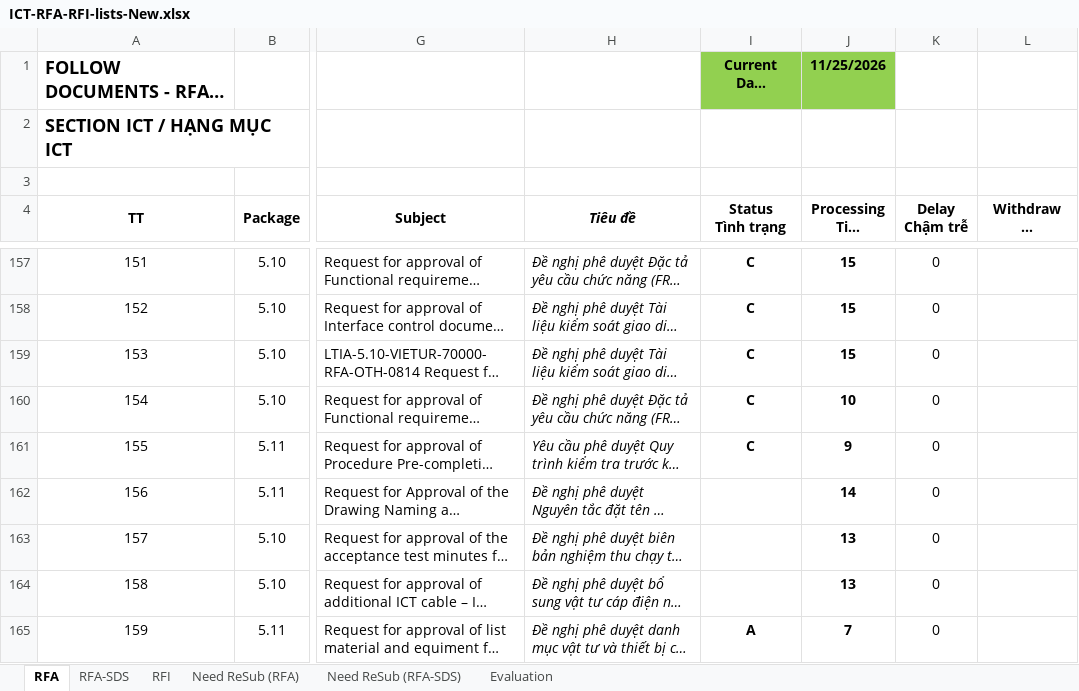
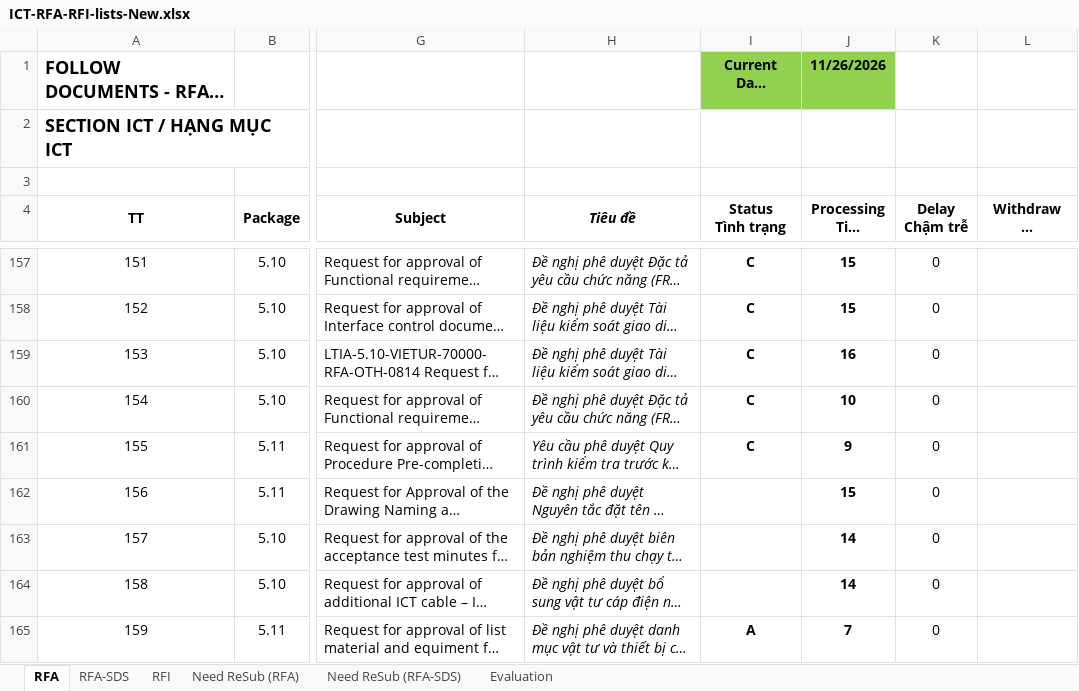
Before and after one commit to Shi-49-94-444-4444/ltia-ict-dashboard, an Excel workbook: ICT-RFA-RFI-lists-New.xlsx, sheet RFA, drawn as a sheet; only a part is shown, gaps mark what is left out; long unchanged cells end in …; values as stored, in another font and other column widths than the file's, no borders; conditional formats not drawn; the diff covers the shown part only; the diff names each change by its address in the sheet, - before the commit and + after, or states it on an @@ line.

Commit message:
Auto-sync Excel 2026-11-26 10:37:38

```diff
--- a/ICT-RFA-RFI-lists-New.xlsx (sheet RFA)
+++ b/ICT-RFA-RFI-lists-New.xlsx (sheet RFA)
-J1 (Processing Time Thời gian xử lý): 11/25/2026
+J1 (Processing Time Thời gian xử lý): 11/26/2026
-J159 (Processing Time Thời gian xử lý): 15
+J159 (Processing Time Thời gian xử lý): 16
-J162 (Processing Time Thời gian xử lý): 14
+J162 (Processing Time Thời gian xử lý): 15
-J163:J164 (Processing Time Thời gian xử lý): 13
+J163:J164 (Processing Time Thời gian xử lý): 14
```
Also changed, not shown: 8 added rows, 1 removed row and 72 edited cells elsewhere in this sheet, sheet RFA-SDS, sheet Need ReSub (RFA), sheet RFI, sheet Evaluation, sheet Need ReSub (RFA-SDS), formulas that keep their value, 1 other file.
